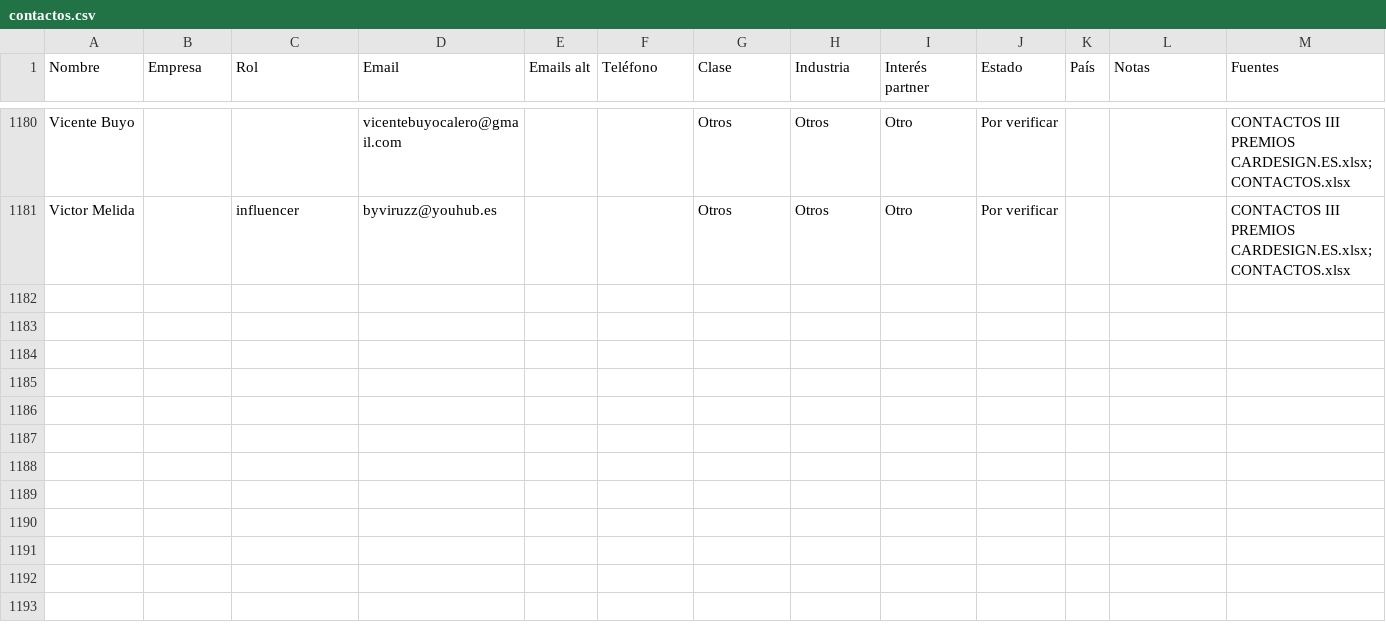
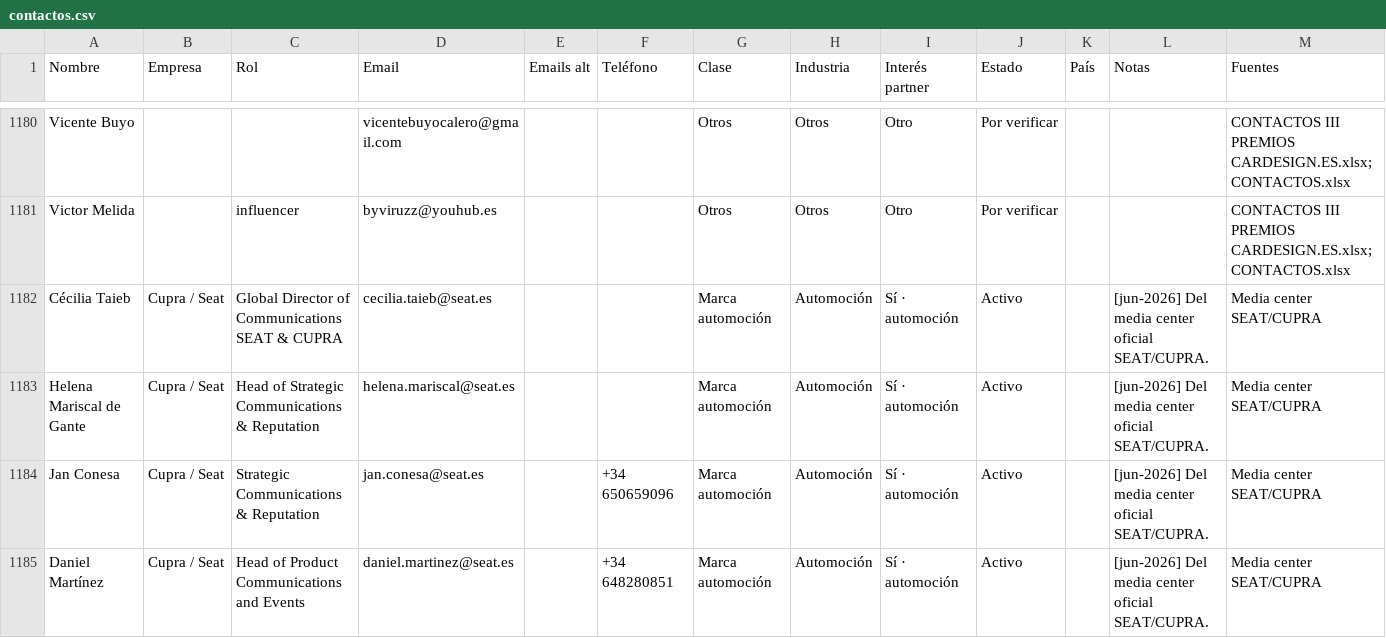
Before and after one commit to alvaromuro99/CarDesign-App, a CSV file: contactos/contactos.csv, drawn as a sheet; only a part is shown, gaps mark what is left out; the diff covers the shown part only; the diff names each change by its address in the sheet, - before the commit and + after, or states it on an @@ line.

Commit message:
Add files via upload

```diff
--- a/contactos/contactos.csv
+++ b/contactos/contactos.csv
+row 1182: Cécilia Taieb | Cupra / Seat | Global Director of Communications SEAT & CUPRA | cecilia.taieb@seat.es |  |  | Marca automoción | Automoción | Sí · automoción | Activo |  | [jun-2026] Del media center oficial SEAT/CUPRA. | Media center SEAT/CUPRA
+row 1183: Helena Mariscal de Gante | Cupra / Seat | Head of Strategic Communications & Reputation | helena.mariscal@seat.es |  |  | Marca automoción | Automoción | Sí · automoción | Activo |  | [jun-2026] Del media center oficial SEAT/CUPRA. | Media center SEAT/CUPRA
+row 1184: Jan Conesa | Cupra / Seat | Strategic Communications & Reputation | jan.conesa@seat.es |  | +34 650659096 | Marca automoción | Automoción | Sí · automoción | Activo |  | [jun-2026] Del media center oficial SEAT/CUPRA. | Media center SEAT/CUPRA
+row 1185: Daniel Martínez | Cupra / Seat | Head of Product Communications and Events | daniel.martinez@seat.es |  | +34 648280851 | Marca automoción | Automoción | Sí · automoción | Activo |  | [jun-2026] Del media center oficial SEAT/CUPRA. | Media center SEAT/CUPRA
```
Also changed, not shown: 4 added rows and 4 edited cells elsewhere in this file.
